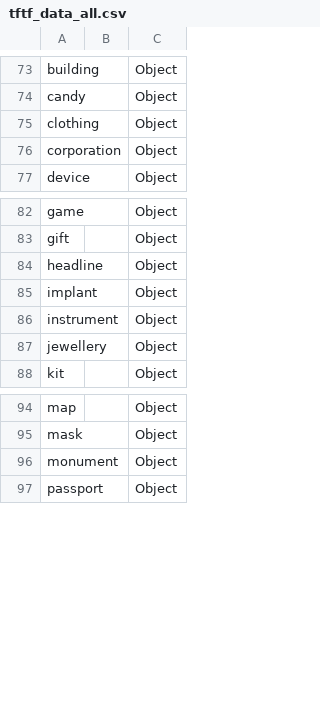
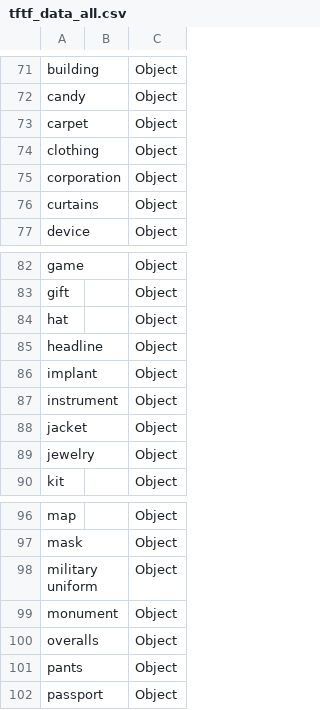
Before and after one commit to NCSU-Libraries/the-thing-from-the-future, a CSV file: src/data/tftf_data_all.csv, drawn as a sheet; only a part is shown, gaps mark what is left out; the diff covers the shown part only.

```diff
--- a/src/data/tftf_data_all.csv
+++ b/src/data/tftf_data_all.csv
@@ -74,4 +72,6 @@ building,,Object
 candy,,Object
+carpet,,Object
 clothing,,Object
 corporation,,Object
+curtains,,Object
 device,,Object
@@ -83,2 +83,3 @@ game,,Object
 gift,,Object
+hat,,Object
 headline,,Object
@@ -86,3 +87,4 @@ implant,,Object
 instrument,,Object
-jewellery,,Object
+jacket,,Object
+jewelry,,Object
 kit,,Object
@@ -95,3 +97,6 @@ map,,Object
 mask,,Object
+military uniform,,Object
 monument,,Object
+overalls,,Object
+pants,,Object
 passport,,Object
```
Also changed, not shown: 55 added rows, 3 removed rows and 4 edited cells elsewhere in this file, 2 other files.
